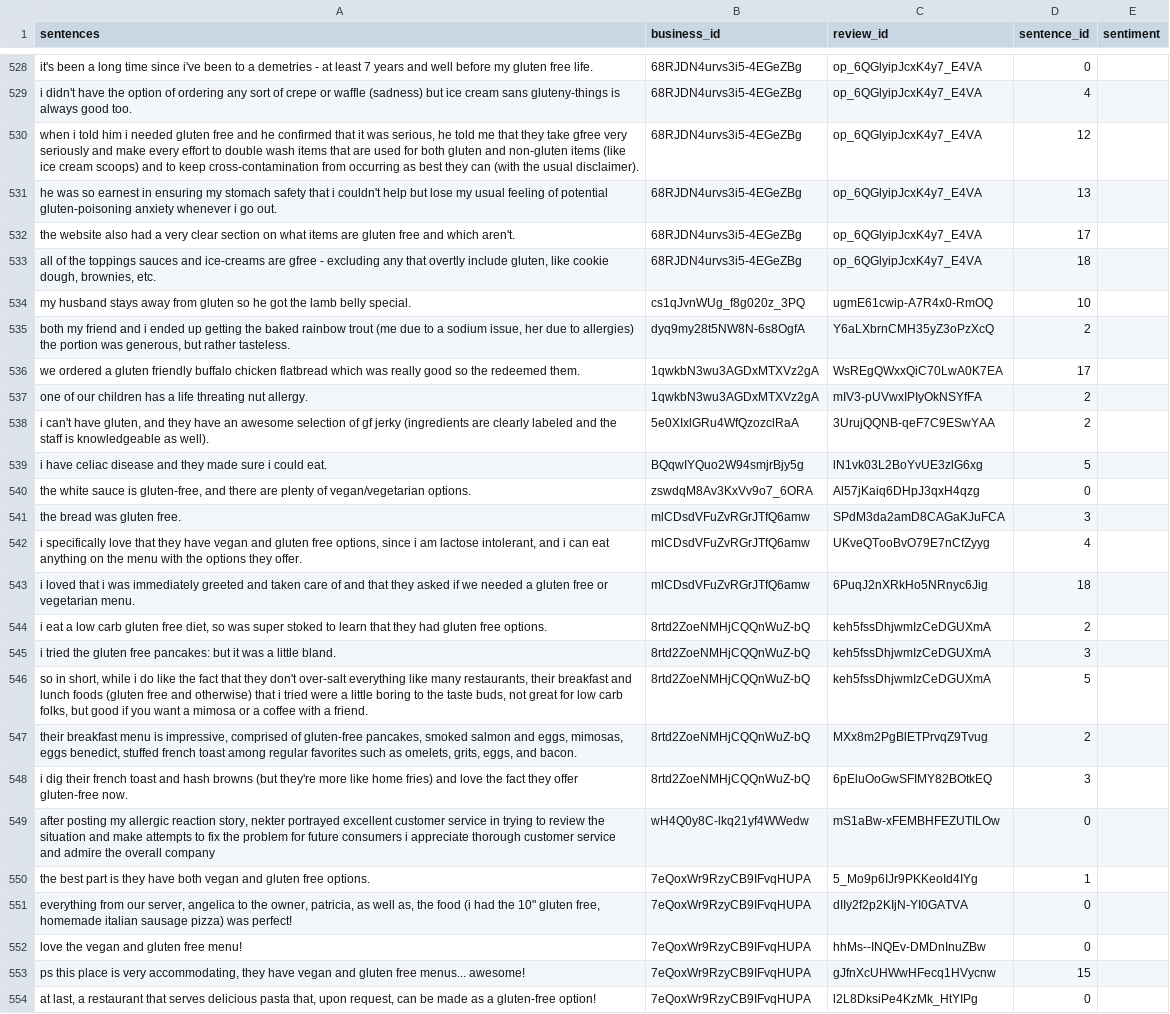
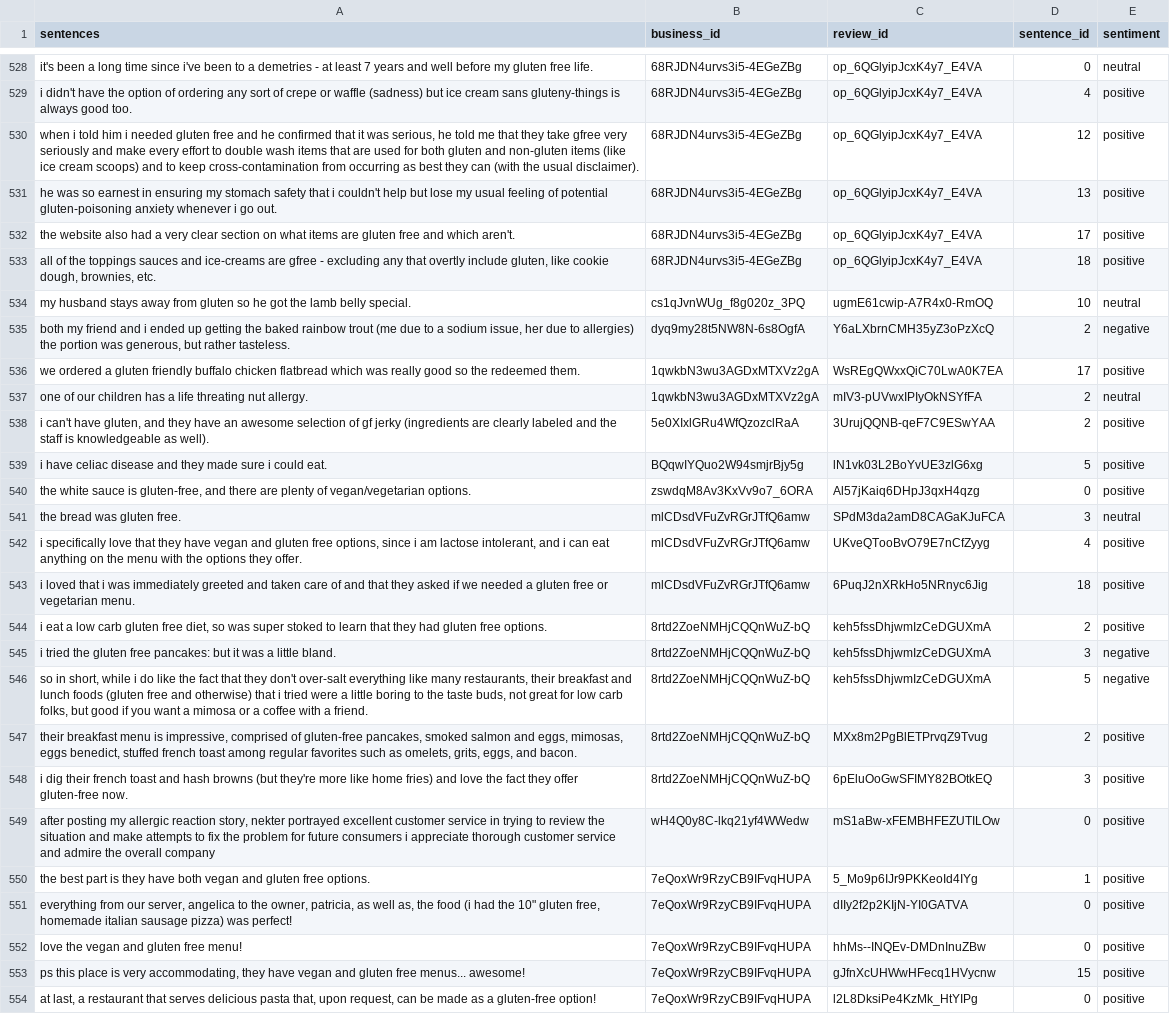
Before and after one commit to kkeller88/restaurant-reviews-allergy, a CSV file: pkg/restaurant_reviews_allergy/package_data/sentiment_training_data.csv, drawn as a sheet; only a part is shown, gaps mark what is left out; the diff covers the shown part only; the diff names each change by its address in the sheet, - before the commit and + after, or states it on an @@ line.

```diff
--- a/pkg/restaurant_reviews_allergy/package_data/sentiment_training_data.csv
+++ b/pkg/restaurant_reviews_allergy/package_data/sentiment_training_data.csv
-E528 (sentiment): (empty)
+E528 (sentiment): neutral
-E529:E533 (sentiment): (empty)
+E529:E533 (sentiment): positive
-E534 (sentiment): (empty)
+E534 (sentiment): neutral
-E535 (sentiment): (empty)
+E535 (sentiment): negative
-E536 (sentiment): (empty)
+E536 (sentiment): positive
-E537 (sentiment): (empty)
+E537 (sentiment): neutral
-E538:E540 (sentiment): (empty)
+E538:E540 (sentiment): positive
-E541 (sentiment): (empty)
+E541 (sentiment): neutral
-E542:E544 (sentiment): (empty)
+E542:E544 (sentiment): positive
-E545:E546 (sentiment): (empty)
+E545:E546 (sentiment): negative
-E547:E554 (sentiment): (empty)
+E547:E554 (sentiment): positive
```
Also changed, not shown: 173 edited cells elsewhere in this file.
